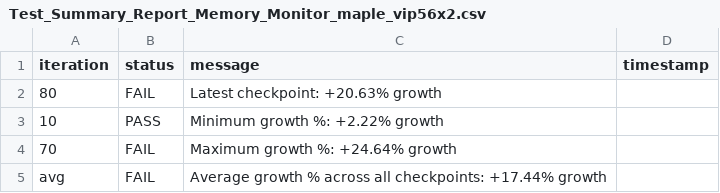
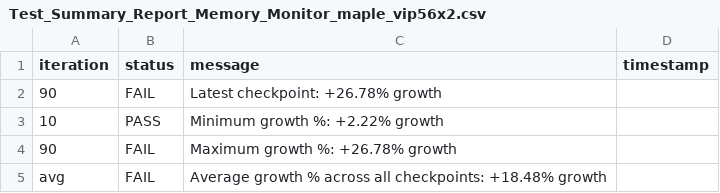
Before and after one commit to josebarba-bit/Parser, a CSV file: test_results/memory_leaks/Test_Summary_Report_Memory_Monitor_maple_vip56x2.csv, drawn as a sheet.

```diff
--- a/test_results/memory_leaks/Test_Summary_Report_Memory_Monitor_maple_vip56x2.csv
+++ b/test_results/memory_leaks/Test_Summary_Report_Memory_Monitor_maple_vip56x2.csv
@@ -1,5 +1,5 @@
 iteration,status,message,timestamp
-80,FAIL,Latest checkpoint: +20.63% growth,
+90,FAIL,Latest checkpoint: +26.78% growth,
 10,PASS,Minimum growth %: +2.22% growth,
-70,FAIL,Maximum growth %: +24.64% growth,
-avg,FAIL,Average growth % across all checkpoints: +17.44% growth,
+90,FAIL,Maximum growth %: +26.78% growth,
+avg,FAIL,Average growth % across all checkpoints: +18.48% growth,
```
Also changed, not shown: test_results/memory_leaks/Browser_LXC_Memory_Monitor_maple_uiw4001.csv, test_results/memory_leaks/Browser_LXC_Memory_Monitor_maple_vip56x2.csv, 1 other file.
